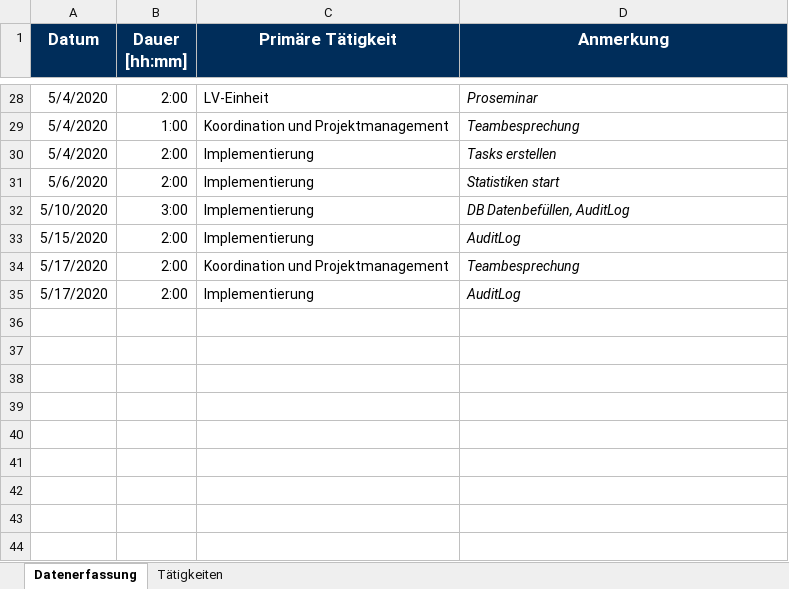
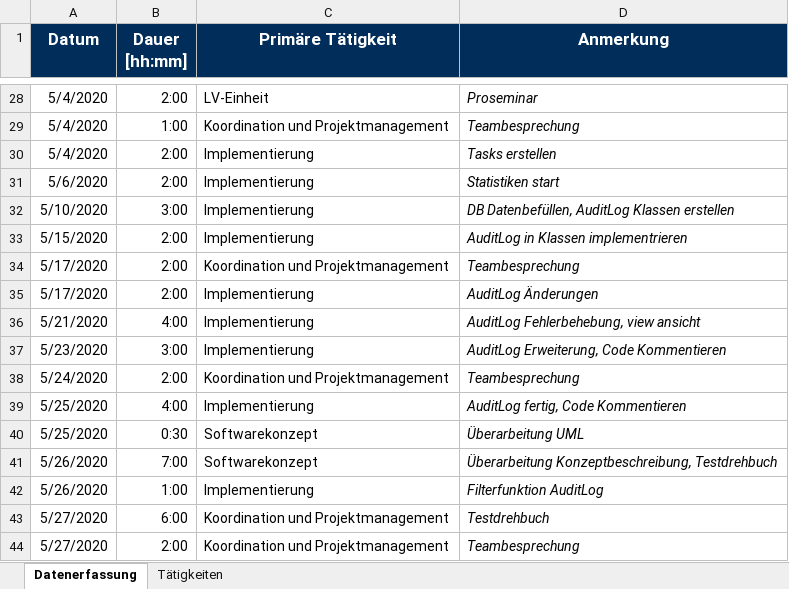
Before and after one commit to calvingehrer/Timeflip, an Excel workbook: Documentation/Time Management/Zeitaufzeichnung_Anna-Lena.xlsx, sheet Datenerfassung, drawn as a sheet; only a part is shown, gaps mark what is left out; values as stored, in another font and other column widths than the file's, no borders; the diff names each change by its address in the sheet, - before the commit and + after, or states it on an @@ line.

Commit message:
Replace Zeitaufzeichnung_Anna-Lena.xlsx

```diff
--- a/Documentation/Time Management/Zeitaufzeichnung_Anna-Lena.xlsx (sheet Datenerfassung)
+++ b/Documentation/Time Management/Zeitaufzeichnung_Anna-Lena.xlsx (sheet Datenerfassung)
-D32 (Anmerkung): DB Datenbefüllen, AuditLog
+D32 (Anmerkung): DB Datenbefüllen, AuditLog Klassen erstellen
-D33 (Anmerkung): AuditLog
+D33 (Anmerkung): AuditLog in Klassen implementrieren
-D35 (Anmerkung): AuditLog
+D35 (Anmerkung): AuditLog Änderungen
+row 36: 5/21/2020 | 4:00 | Implementierung | AuditLog Fehlerbehebung, view ansicht
+row 37: 5/23/2020 | 3:00 | Implementierung | AuditLog Erweiterung, Code Kommentieren
+row 38: 5/24/2020 | 2:00 | Koordination und Projektmanagement | Teambesprechung
+row 39: 5/25/2020 | 4:00 | Implementierung | AuditLog fertig, Code Kommentieren
+row 40: 5/25/2020 | 0:30 | Softwarekonzept | Überarbeitung UML
+row 41: 5/26/2020 | 7:00 | Softwarekonzept | Überarbeitung Konzeptbeschreibung, Testdrehbuch
+row 42: 5/26/2020 | 1:00 | Implementierung | Filterfunktion AuditLog
+row 43: 5/27/2020 | 6:00 | Koordination und Projektmanagement | Testdrehbuch
+row 44: 5/27/2020 | 2:00 | Koordination und Projektmanagement | Teambesprechung
```
